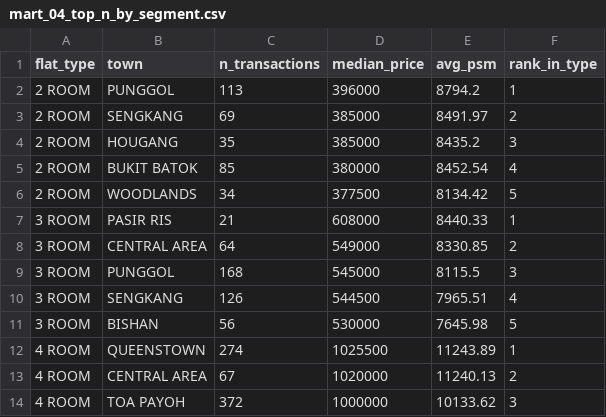
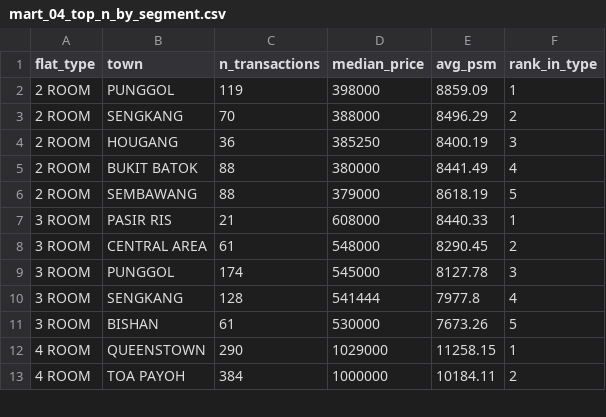
Before and after one commit to alphonsusgohsj/hdb-resale-flat-prices-dashboard, a CSV file: exports/mart_04_top_n_by_segment.csv, drawn as a sheet; only a part is shown; the diff covers the shown part only.

```diff
--- a/exports/mart_04_top_n_by_segment.csv
+++ b/exports/mart_04_top_n_by_segment.csv
@@ -1,14 +1,13 @@
 flat_type,town,n_transactions,median_price,avg_psm,rank_in_type
-2 ROOM,PUNGGOL,113,396000,8794.2,1
-2 ROOM,SENGKANG,69,385000,8491.97,2
-2 ROOM,HOUGANG,35,385000,8435.2,3
-2 ROOM,BUKIT BATOK,85,380000,8452.54,4
-2 ROOM,WOODLANDS,34,377500,8134.42,5
+2 ROOM,PUNGGOL,119,398000,8859.09,1
+2 ROOM,SENGKANG,70,388000,8496.29,2
+2 ROOM,HOUGANG,36,385250,8400.19,3
+2 ROOM,BUKIT BATOK,88,380000,8441.49,4
+2 ROOM,SEMBAWANG,88,379000,8618.19,5
 3 ROOM,PASIR RIS,21,608000,8440.33,1
-3 ROOM,CENTRAL AREA,64,549000,8330.85,2
-3 ROOM,PUNGGOL,168,545000,8115.5,3
-3 ROOM,SENGKANG,126,544500,7965.51,4
-3 ROOM,BISHAN,56,530000,7645.98,5
-4 ROOM,QUEENSTOWN,274,1025500,11243.89,1
-4 ROOM,CENTRAL AREA,67,1020000,11240.13,2
-4 ROOM,TOA PAYOH,372,1000000,10133.62,3
+3 ROOM,CENTRAL AREA,61,548000,8290.45,2
+3 ROOM,PUNGGOL,174,545000,8127.78,3
+3 ROOM,SENGKANG,128,541444,7977.8,4
+3 ROOM,BISHAN,61,530000,7673.26,5
+4 ROOM,QUEENSTOWN,290,1029000,11258.15,1
+4 ROOM,TOA PAYOH,384,1000000,10184.11,2
```
Also changed, not shown: 1 added row and 35 edited cells elsewhere in this file, exports/mart_01_price_rank_within_town.csv, exports/mart_02_mom_price_change.csv, 1 other file.
